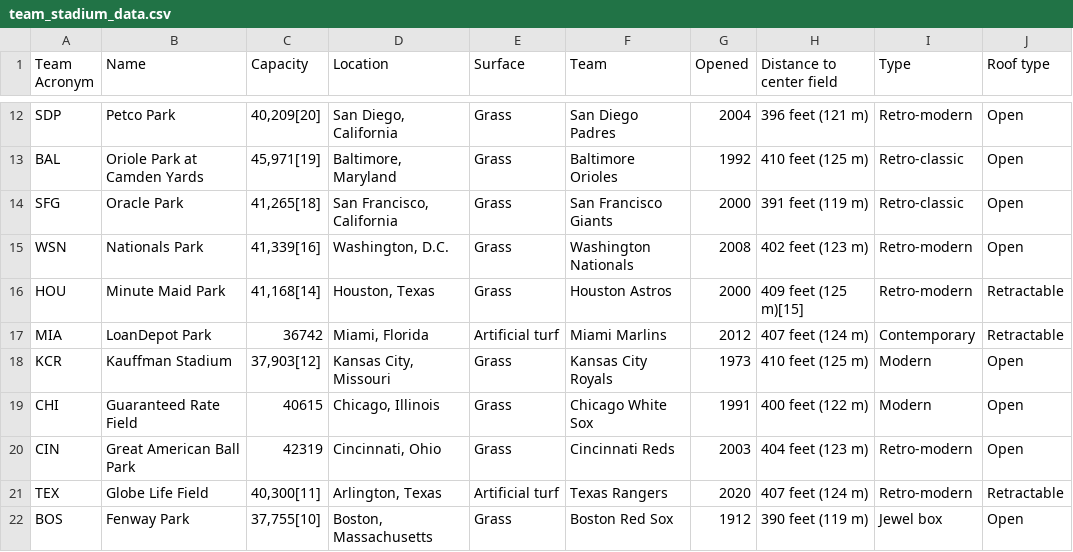
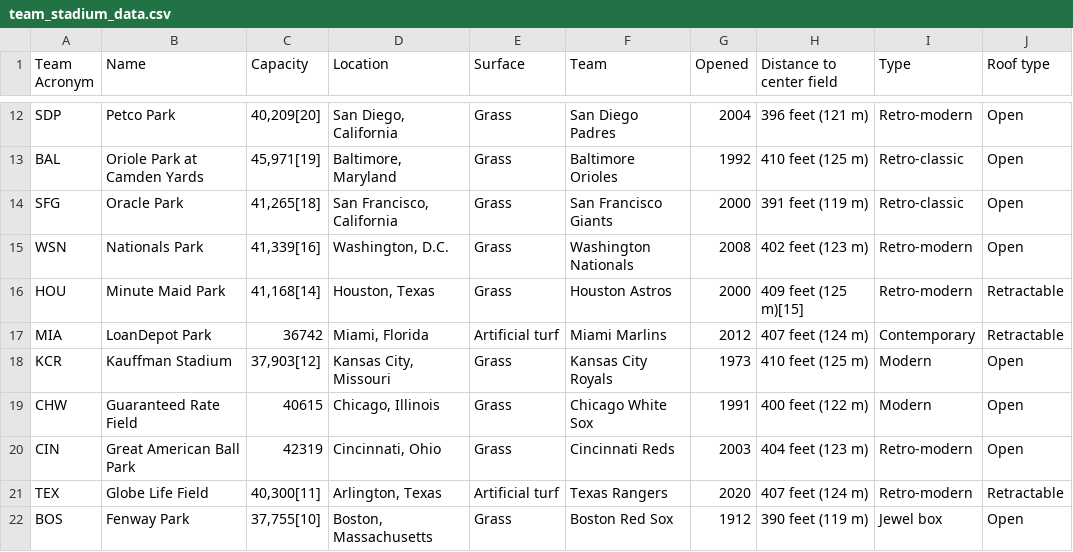
Before and after one commit to mrpalazz/mlb_attendance_prediction, a CSV file: team_stadium_data.csv, drawn as a sheet; only a part is shown, gaps mark what is left out.

```diff
--- a/team_stadium_data.csv
+++ b/team_stadium_data.csv
@@ -18,3 +18,3 @@ MIA,LoanDepot Park,36742,"Miami, Florida",Artificial turf,Miami Marlins,2012,407
 KCR,Kauffman Stadium,"37,903[12]","Kansas City, Missouri",Grass,Kansas City Royals,1973,410 feet (125 m),Modern,Open
-CHI,Guaranteed Rate Field,40615,"Chicago, Illinois",Grass,Chicago White Sox,1991,400 feet (122 m),Modern,Open
+CHW,Guaranteed Rate Field,40615,"Chicago, Illinois",Grass,Chicago White Sox,1991,400 feet (122 m),Modern,Open
 CIN,Great American Ball Park,42319,"Cincinnati, Ohio",Grass,Cincinnati Reds,2003,404 feet (123 m),Retro-modern,Open
```
Also changed, not shown: 8 other files.
